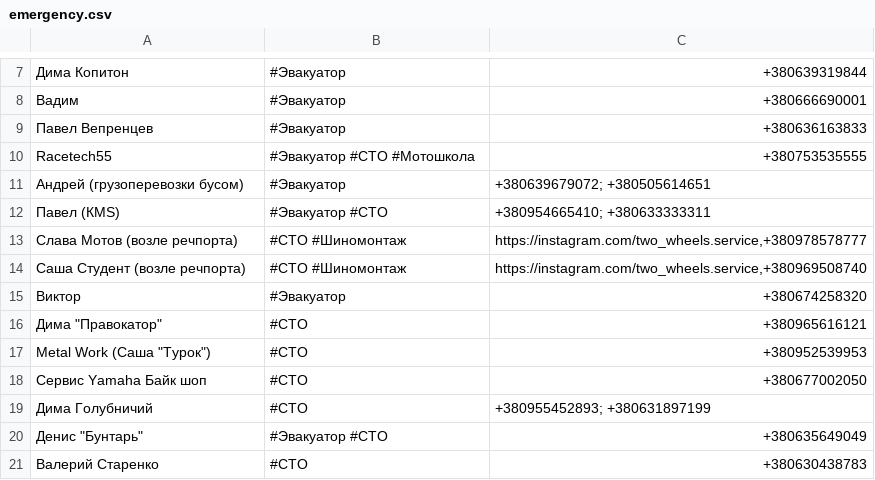
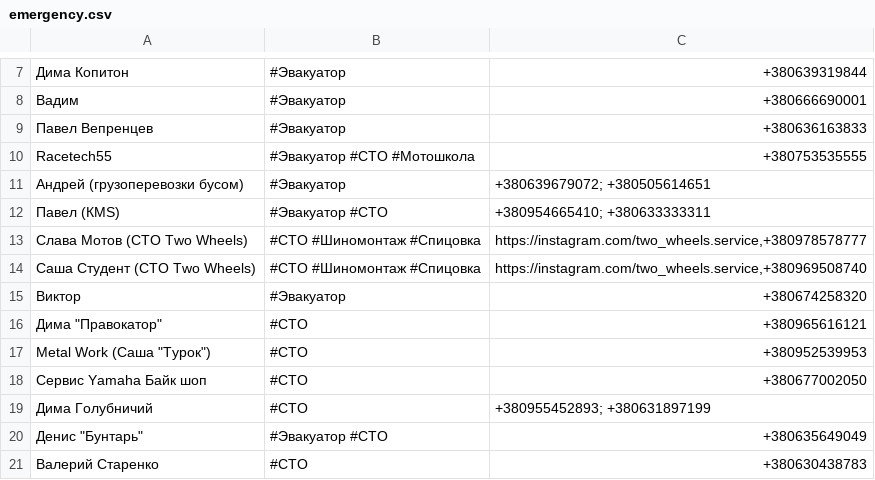
Before and after one commit to motocycling/motocycling.github.io, a CSV file: data/emergency.csv, drawn as a sheet; only a part is shown, gaps mark what is left out.

Commit message:
update data

```diff
--- a/data/emergency.csv
+++ b/data/emergency.csv
@@ -12,4 +12,4 @@ Racetech55,#Эвакуатор #СТО #Мотошкола,+380753535555
 Павел (КМЅ),#Эвакуатор #СТО,+380954665410; +380633333311
-Слава Мотов (возле речпорта),#СТО #Шиномонтаж,"https://instagram.com/two_wheels.service,+380978578777"
-Саша Cтудент (возле речпорта),#СТО #Шиномонтаж,"https://instagram.com/two_wheels.service,+380969508740"
+Слава Мотов (СТО Two Wheels),#СТО #Шиномонтаж #Спицовка,"https://instagram.com/two_wheels.service,+380978578777"
+Саша Cтудент (СТО Two Wheels),#СТО #Шиномонтаж #Спицовка,"https://instagram.com/two_wheels.service,+380969508740"
 Виктор ,#Эвакуатор,+380674258320
```
